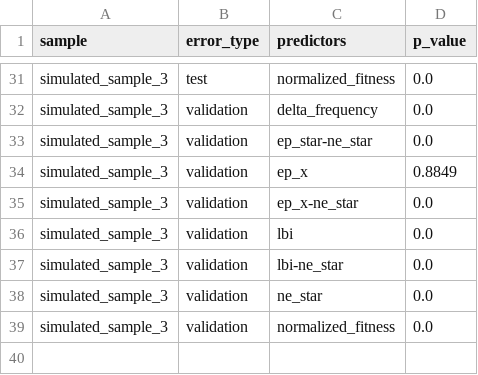
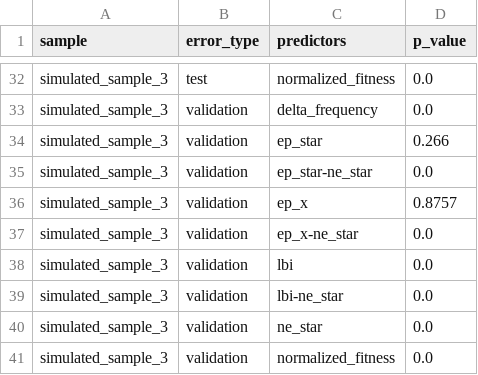
Before and after one commit to blab/flu-forecasting, a TSV file: manuscript/tables/bootstrap_p_values.tsv, drawn as a sheet; only a part is shown, gaps mark what is left out; the diff covers the shown part only.

Commit message:
Flag models that were not tested for significance
Adds a caret to models that were not tested for significance compared to the
naive model. These are only models for natural populations. This commit also
adds a missing bootstrap test for the epitope ancestor model of the simulated
populations.

```diff
--- a/manuscript/tables/bootstrap_p_values.tsv
+++ b/manuscript/tables/bootstrap_p_values.tsv
@@ -32,4 +33,5 @@ simulated_sample_3	test	normalized_fitness	0.0
 simulated_sample_3	validation	delta_frequency	0.0
+simulated_sample_3	validation	ep_star	0.266
 simulated_sample_3	validation	ep_star-ne_star	0.0
-simulated_sample_3	validation	ep_x	0.8849
+simulated_sample_3	validation	ep_x	0.8757
 simulated_sample_3	validation	ep_x-ne_star	0.0
```
Also changed, not shown: 1 added row and 24 edited cells elsewhere in this file, 18 other files.
